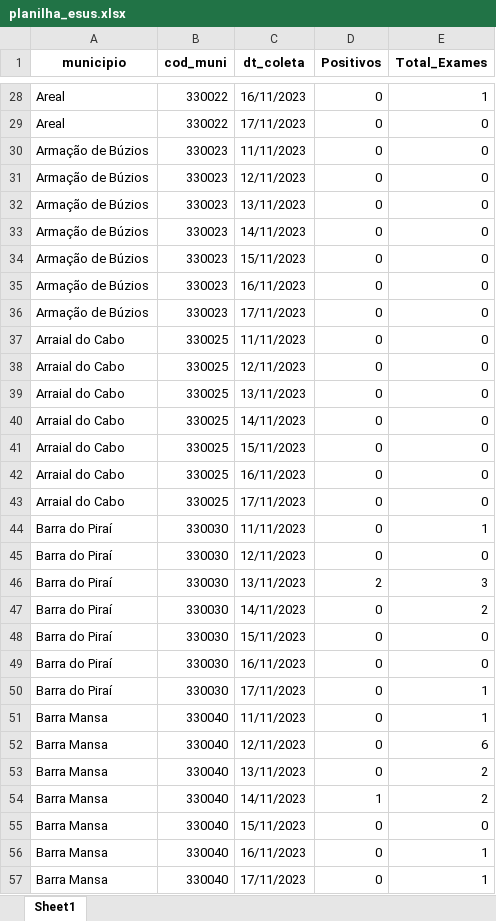
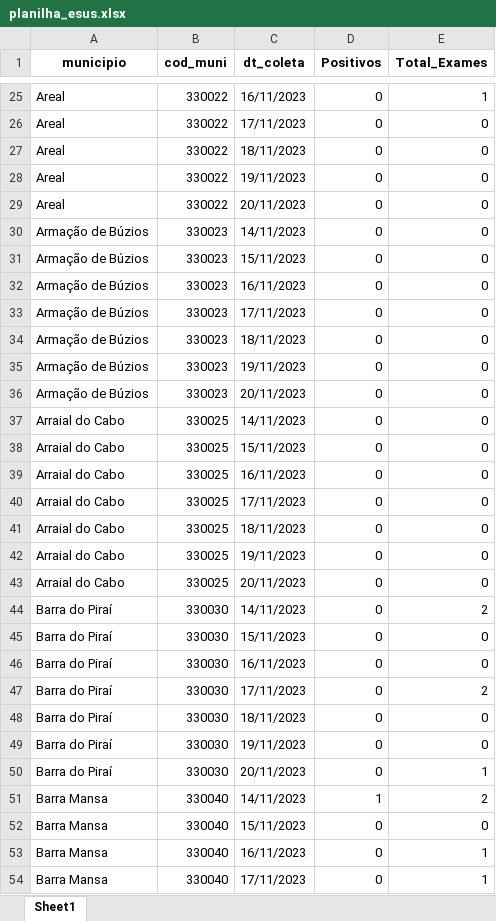
Before and after one commit to eduardompeixoto/Taxa-de-Positividade-AG-E-SUS, an Excel workbook: inst/planilha_esus.xlsx, sheet Sheet1, drawn as a sheet; only a part is shown, gaps mark what is left out; values as stored, in another font and other column widths than the file's, no borders; removed rows and columns are numbered as before the commit, all else as after; the diff covers the shown part only; the diff names each change by its address in the sheet, - before the commit and + after, or states it on an @@ line.

```diff
--- a/inst/planilha_esus.xlsx (sheet Sheet1)
+++ b/inst/planilha_esus.xlsx (sheet Sheet1)
-A27:A29 (municipio): Armação de Búzios
+A27:A29 (municipio): Areal
-B27:B29 (cod_muni): 330023
+B27:B29 (cod_muni): 330022
-C27 (dt_coleta): 11/11/2023
+C27 (dt_coleta): 18/11/2023
-C28 (dt_coleta): 12/11/2023
+C28 (dt_coleta): 19/11/2023
-C29 (dt_coleta): 13/11/2023
+C29 (dt_coleta): 20/11/2023
-A34:A36 (municipio): Arraial do Cabo
+A34:A36 (municipio): Armação de Búzios
-B34:B36 (cod_muni): 330025
+B34:B36 (cod_muni): 330023
-C34 (dt_coleta): 11/11/2023
+C34 (dt_coleta): 18/11/2023
-C35 (dt_coleta): 12/11/2023
+C35 (dt_coleta): 19/11/2023
-C36 (dt_coleta): 13/11/2023
+C36 (dt_coleta): 20/11/2023
-row 44: Barra do Piraí | 330030 | 11/11/2023 | 0 | 1
-A41 (municipio): Barra do Piraí
+A41 (municipio): Arraial do Cabo
-B41 (cod_muni): 330030
+B41 (cod_muni): 330025
-C41 (dt_coleta): 12/11/2023
+C41 (dt_coleta): 18/11/2023
-row 46: Barra do Piraí | 330030 | 13/11/2023 | 2 | 3
+row 42: Arraial do Cabo | 330025 | 19/11/2023 | 0 | 0
+row 43: Arraial do Cabo | 330025 | 20/11/2023 | 0 | 0
+row 47: Barra do Piraí | 330030 | 17/11/2023 | 0 | 2
+row 48: Barra do Piraí | 330030 | 18/11/2023 | 0 | 0
+row 49: Barra do Piraí | 330030 | 19/11/2023 | 0 | 0
-C50 (dt_coleta): 17/11/2023
+C50 (dt_coleta): 20/11/2023
-row 51: Barra Mansa | 330040 | 11/11/2023 | 0 | 1
-row 52: Barra Mansa | 330040 | 12/11/2023 | 0 | 6
-row 53: Barra Mansa | 330040 | 13/11/2023 | 0 | 2
```
Also changed, not shown: 119 added rows, 154 removed rows and 341 edited cells elsewhere in this sheet.
